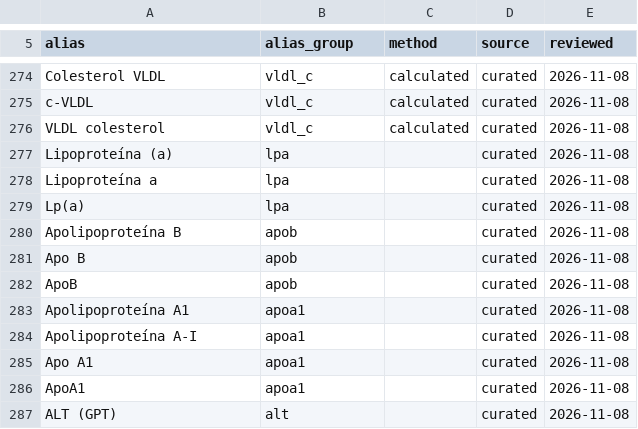
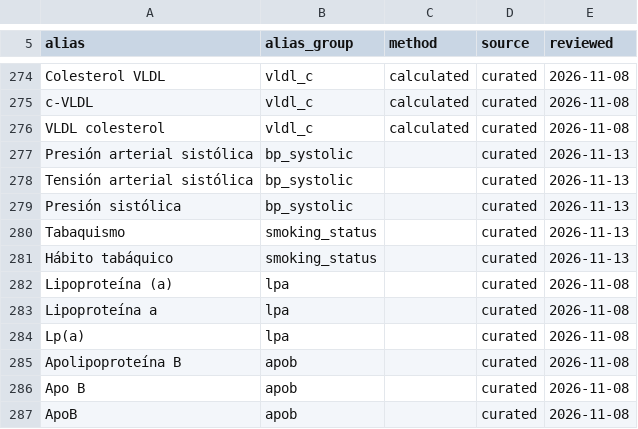
Before and after one commit to GeiserX/OwnHealth, a TSV file: data/terminology/aliases/es.tsv, drawn as a sheet; only a part is shown, gaps mark what is left out; the shorter side is filled out with more unchanged rows.

Commit message:
feat(terminology): read systolic blood pressure and smoking status from reports in es, en, de and fr
LOINC 8480-6 (bp_systolic) and 72166-2 (smoking_status) join the normalizer
tables, so derivation_version moves; the Python reference fixture records the
new tables hash.

```diff
--- a/data/terminology/aliases/es.tsv
+++ b/data/terminology/aliases/es.tsv
@@ -276,2 +276,7 @@ c-VLDL	vldl_c	calculated	curated	2026-11-08
 VLDL colesterol	vldl_c	calculated	curated	2026-11-08
+Presión arterial sistólica	bp_systolic		curated	2026-11-13
+Tensión arterial sistólica	bp_systolic		curated	2026-11-13
+Presión sistólica	bp_systolic		curated	2026-11-13
+Tabaquismo	smoking_status		curated	2026-11-13
+Hábito tabáquico	smoking_status		curated	2026-11-13
 Lipoproteína (a)	lpa		curated	2026-11-08
```
Also changed, not shown: data/terminology/aliases/de.tsv, data/terminology/aliases/en.tsv, 7 other files.
